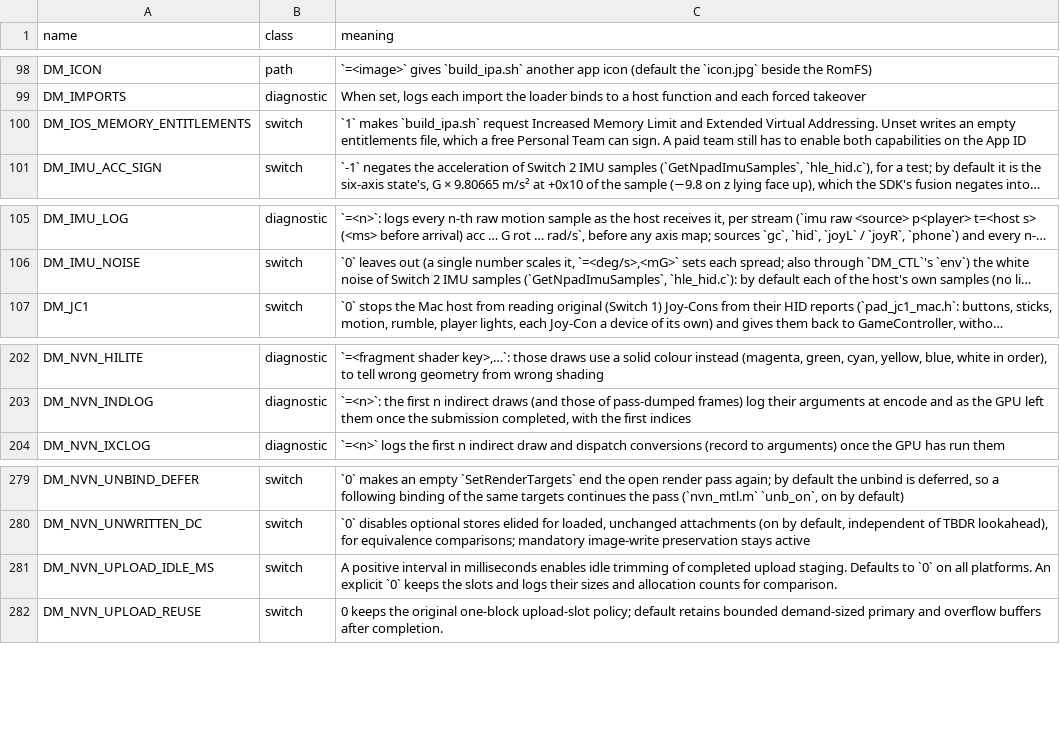
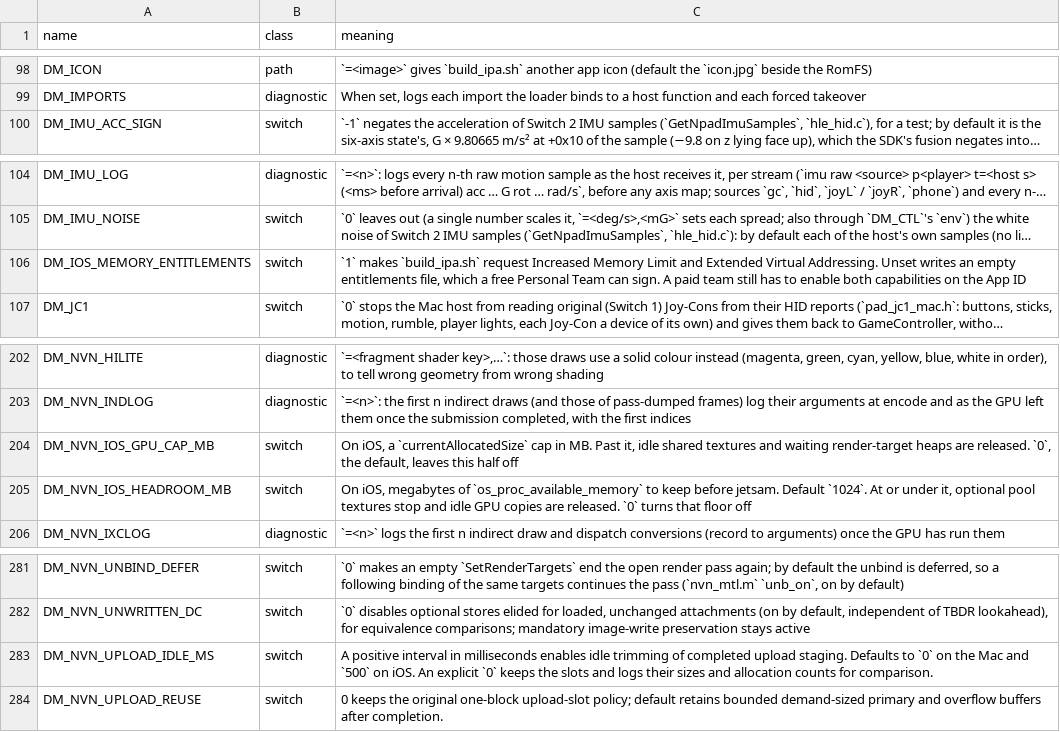
Before and after one commit to punkerwit-source/nxnative, a TSV file: docs/env_switches.tsv, drawn as a sheet; only a part is shown, gaps mark what is left out; long unchanged cells end in …; addresses are those after the commit; the diff names each change by its address in the sheet, - before the commit and + after, or states it on an @@ line.

Commit message:
ci/tests: link the spin log and list the iOS memory switches
Tests that compile the thread file without the memory file get a weak
mem_alias_use. The unsigned IPA step includes write_entitlements. The SDK
patch tests accept a file with no CUTS table and check the older VammManager
replacements. DM_NVN_IOS_GPU_CAP_MB and DM_NVN_IOS_HEADROOM_MB are in the
switch table.

Co-authored-by: punkerwit-source <punkerwit-source@users.noreply.github.com>

```diff
--- a/docs/env_switches.tsv
+++ b/docs/env_switches.tsv
@@ row 100 moved to row 106: DM_IOS_MEMORY_ENTITLEMENTS @@
+row 204: DM_NVN_IOS_GPU_CAP_MB | switch | On iOS, a `currentAllocatedSize` cap in MB. Past it, idle shared textures and waiting render-target heaps are released. `0`, the default, leaves this half off
+row 205: DM_NVN_IOS_HEADROOM_MB | switch | On iOS, megabytes of `os_proc_available_memory` to keep before jetsam. Default `1024`. At or under it, optional pool textures stop and idle GPU copies are released. `0` turns that floor off
-C283 (meaning): …`0` on all platforms. An explicit…
+C283 (meaning): …`0` on the Mac and `500` on iOS. An explicit…
```
Also changed, not shown: 3 other files.
